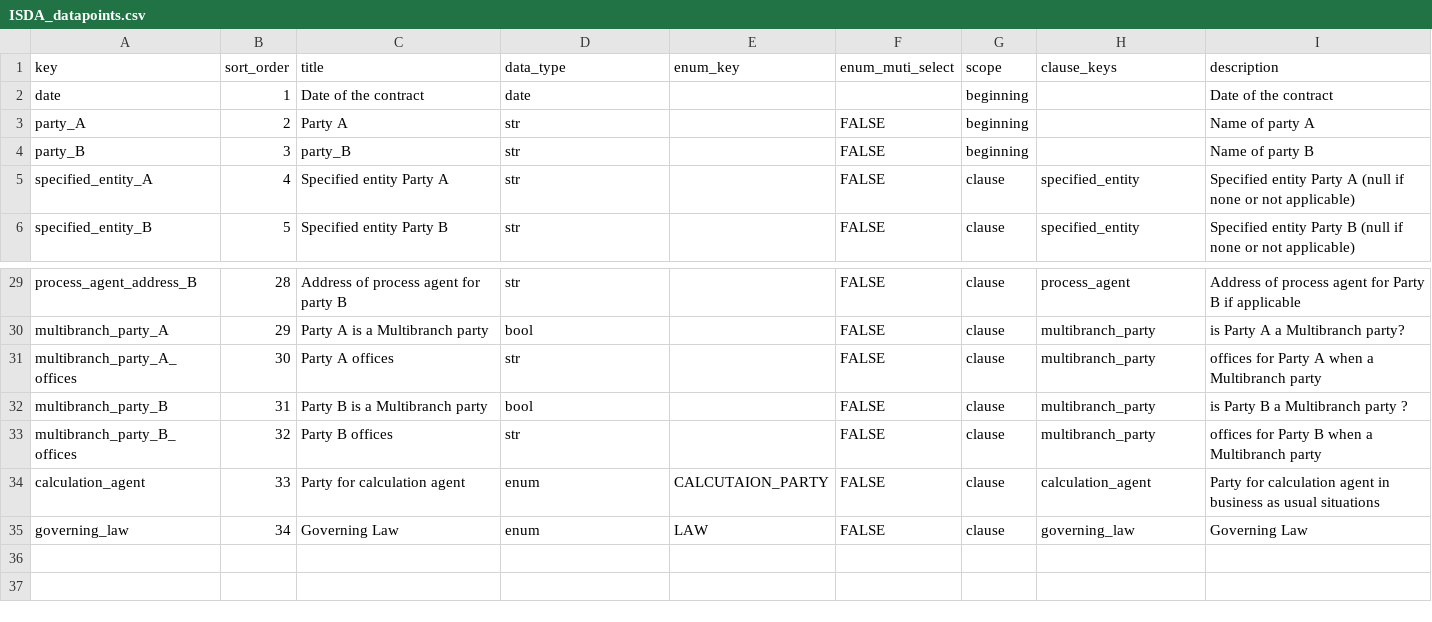
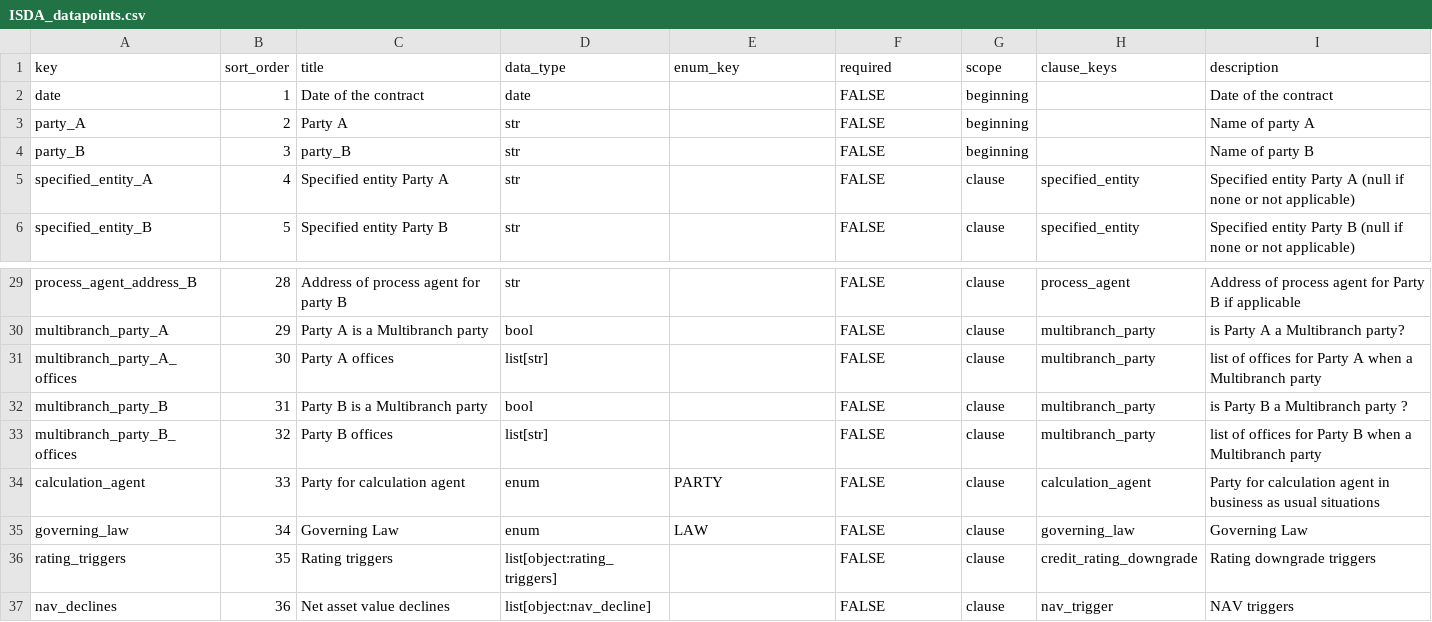
Before and after one commit to pierre-chaville/contract-ai-core, a CSV file: dataset/contract_types/ISDA_datapoints.csv, drawn as a sheet; only a part is shown, gaps mark what is left out.

Commit message:
Enhance template loading and update schema definitions for structures
- Added support for loading structures and structure elements in the `load_template` function within `utilities.py`.
- Updated CSV files for ISDA datapoints to include a `required` field and modified data types for better clarity.
- Introduced new `StructureDefinition` and `StructureElementDefinition` classes in `schema.py` to define structures and their elements.
- Refactored `DatapointExtractor` to handle structured outputs, allowing for nested models based on the new structure definitions.
- Improved error handling and data parsing for loading structures and elements from CSV files.

```diff
--- a/dataset/contract_types/ISDA_datapoints.csv
+++ b/dataset/contract_types/ISDA_datapoints.csv
@@ -1,3 +1,3 @@
-key,sort_order,title,data_type,enum_key,enum_muti_select,scope,clause_keys,description
-date,1,Date of the contract,date,,,beginning,,Date of the contract
+key,sort_order,title,data_type,enum_key,required,scope,clause_keys,description
+date,1,Date of the contract,date,,FALSE,beginning,,Date of the contract
 party_A,2,Party A,str,,FALSE,beginning,,Name of party A
@@ -30,6 +30,8 @@ process_agent_address_B,28,Address of process agent for party B,str,,FALSE,claus
 multibranch_party_A,29,Party A is a Multibranch party,bool,,FALSE,clause,multibranch_party,is Party A a Multibranch party?
-multibranch_party_A_offices,30,Party A offices,str,,FALSE,clause,multibranch_party,offices for  Party A when a Multibranch party
+multibranch_party_A_offices,30,Party A offices,list[str],,FALSE,clause,multibranch_party,list of offices for  Party A when a Multibranch party
 multibranch_party_B,31,Party B is a Multibranch party,bool,,FALSE,clause,multibranch_party,is Party B a Multibranch party ?
-multibranch_party_B_offices,32,Party B offices,str,,FALSE,clause,multibranch_party,offices for  Party B when a Multibranch party
-calculation_agent,33,Party for calculation agent,enum,CALCUTAION_PARTY,FALSE,clause,calculation_agent,Party for calculation agent in business as usual situations
+multibranch_party_B_offices,32,Party B offices,list[str],,FALSE,clause,multibranch_party,list of offices for  Party B when a Multibranch party
+calculation_agent,33,Party for calculation agent,enum,PARTY,FALSE,clause,calculation_agent,Party for calculation agent in business as usual situations
 governing_law,34,Governing Law,enum,LAW,FALSE,clause,governing_law,Governing Law
+rating_triggers,35,Rating triggers,list[object:rating_triggers],,FALSE,clause,credit_rating_downgrade,Rating downgrade triggers
+nav_declines,36,Net asset value declines,list[object:nav_decline],,FALSE,clause,nav_trigger,NAV triggers
```
Also changed, not shown: dataset/contract_types/ISDA_enums.csv, 10 other files.
